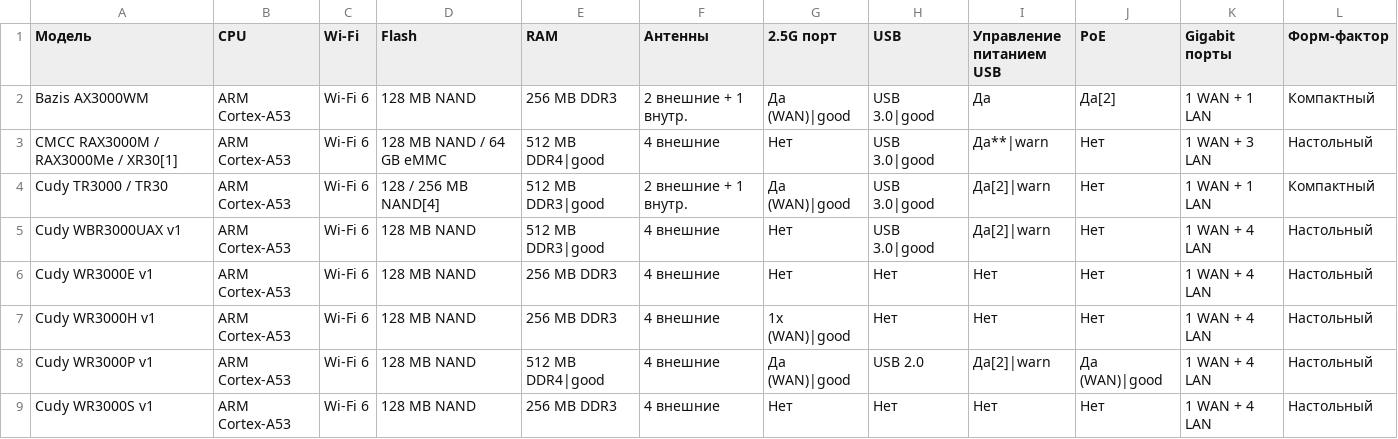
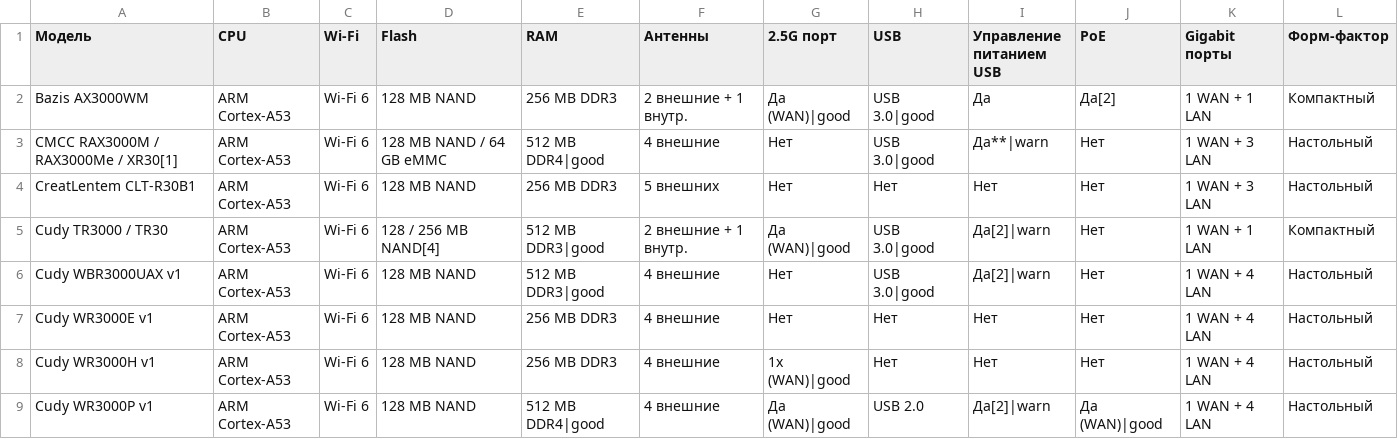
Before and after one commit to HattabbI4/openwrt-router-compare, a CSV file: data.csv, drawn as a sheet; only a part is shown; the shorter side is filled out with more unchanged rows; the diff names each change by its address in the sheet, - before the commit and + after, or states it on an @@ line.

Commit message:
Add CreatLentem CLT-R30B1
Add CreatLentem CLT-R30B1

```diff
--- a/data.csv
+++ b/data.csv
+row 4: CreatLentem CLT-R30B1 | ARM Cortex-A53 | Wi-Fi 6 | 128 MB NAND | 256 MB DDR3 | 5 внешних | Нет | Нет | Нет | Нет | 1 WAN + 3 LAN | Настольный
```
